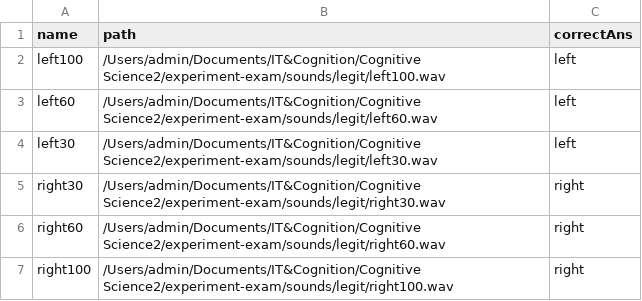
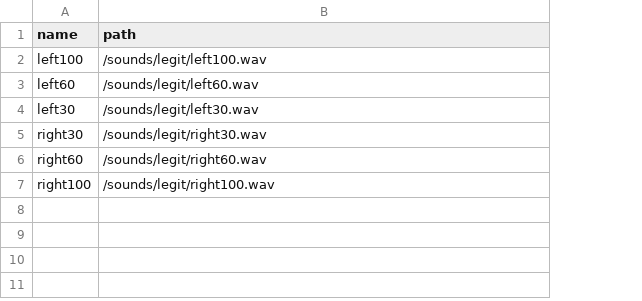
Before and after one commit to polaschwoebel/A-Bayesian-approach-to-multimodal-integration, a CSV file: audio_stimuli_description.csv, drawn as a sheet; the diff names each change by its address in the sheet, - before the commit and + after, or states it on an @@ line.

Commit message:
adding changes to the experiment and csv files, background, typo, sizeofdots

```diff
--- a/audio_stimuli_description.csv
+++ b/audio_stimuli_description.csv
-column C (correctAns), rows 2-7: left | left | left | right | right | right
-B2 (path): /Users/admin/Documents/IT&Cognition/Cognitive Science2/experiment-exam/sounds/legit/left100.wav
+B2 (path): /sounds/legit/left100.wav
-B3 (path): /Users/admin/Documents/IT&Cognition/Cognitive Science2/experiment-exam/sounds/legit/left60.wav
+B3 (path): /sounds/legit/left60.wav
-B4 (path): /Users/admin/Documents/IT&Cognition/Cognitive Science2/experiment-exam/sounds/legit/left30.wav
+B4 (path): /sounds/legit/left30.wav
-B5 (path): /Users/admin/Documents/IT&Cognition/Cognitive Science2/experiment-exam/sounds/legit/right30.wav
+B5 (path): /sounds/legit/right30.wav
-B6 (path): /Users/admin/Documents/IT&Cognition/Cognitive Science2/experiment-exam/sounds/legit/right60.wav
+B6 (path): /sounds/legit/right60.wav
-B7 (path): /Users/admin/Documents/IT&Cognition/Cognitive Science2/experiment-exam/sounds/legit/right100.wav
+B7 (path): /sounds/legit/right100.wav
```
Also changed, not shown: 3 other files.
